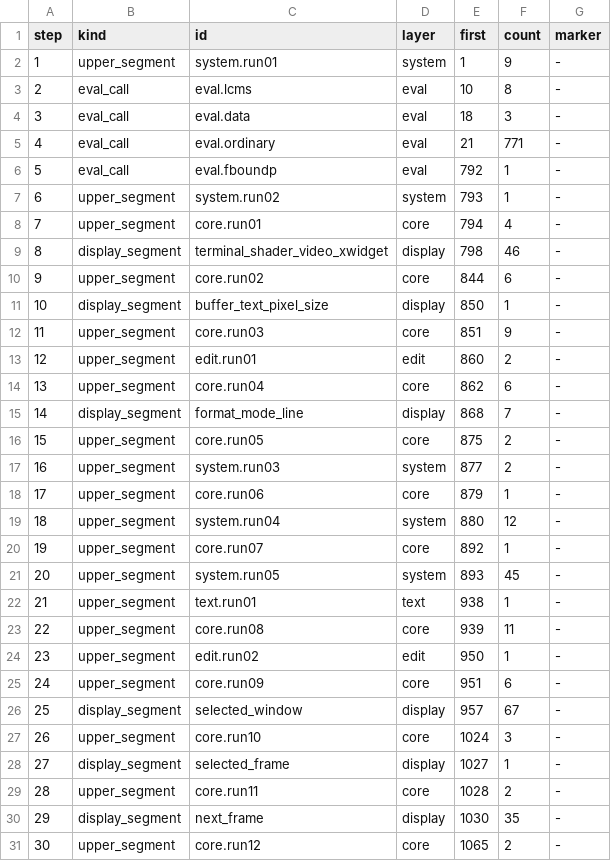
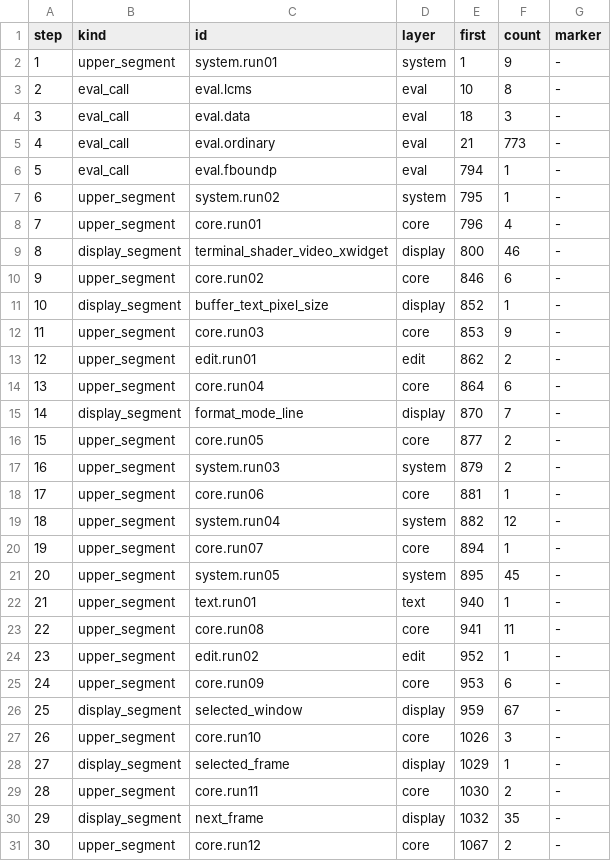
Before and after one commit to eval-exec/neomacs, a TSV file: crates/neovm-eval/src/canonical_subr_step_plan.tsv, drawn as a sheet; only a part is shown; the diff covers the shown part only.

```diff
--- a/crates/neovm-eval/src/canonical_subr_step_plan.tsv
+++ b/crates/neovm-eval/src/canonical_subr_step_plan.tsv
@@ -4,28 +4,28 @@ step	kind	id	layer	first	count	marker
 3	eval_call	eval.data	eval	18	3	-
-4	eval_call	eval.ordinary	eval	21	771	-
-5	eval_call	eval.fboundp	eval	792	1	-
-6	upper_segment	system.run02	system	793	1	-
-7	upper_segment	core.run01	core	794	4	-
-8	display_segment	terminal_shader_video_xwidget	display	798	46	-
-9	upper_segment	core.run02	core	844	6	-
-10	display_segment	buffer_text_pixel_size	display	850	1	-
-11	upper_segment	core.run03	core	851	9	-
-12	upper_segment	edit.run01	edit	860	2	-
-13	upper_segment	core.run04	core	862	6	-
-14	display_segment	format_mode_line	display	868	7	-
-15	upper_segment	core.run05	core	875	2	-
-16	upper_segment	system.run03	system	877	2	-
-17	upper_segment	core.run06	core	879	1	-
-18	upper_segment	system.run04	system	880	12	-
-19	upper_segment	core.run07	core	892	1	-
-20	upper_segment	system.run05	system	893	45	-
-21	upper_segment	text.run01	text	938	1	-
-22	upper_segment	core.run08	core	939	11	-
-23	upper_segment	edit.run02	edit	950	1	-
-24	upper_segment	core.run09	core	951	6	-
-25	display_segment	selected_window	display	957	67	-
-26	upper_segment	core.run10	core	1024	3	-
-27	display_segment	selected_frame	display	1027	1	-
-28	upper_segment	core.run11	core	1028	2	-
-29	display_segment	next_frame	display	1030	35	-
-30	upper_segment	core.run12	core	1065	2	-
+4	eval_call	eval.ordinary	eval	21	773	-
+5	eval_call	eval.fboundp	eval	794	1	-
+6	upper_segment	system.run02	system	795	1	-
+7	upper_segment	core.run01	core	796	4	-
+8	display_segment	terminal_shader_video_xwidget	display	800	46	-
+9	upper_segment	core.run02	core	846	6	-
+10	display_segment	buffer_text_pixel_size	display	852	1	-
+11	upper_segment	core.run03	core	853	9	-
+12	upper_segment	edit.run01	edit	862	2	-
+13	upper_segment	core.run04	core	864	6	-
+14	display_segment	format_mode_line	display	870	7	-
+15	upper_segment	core.run05	core	877	2	-
+16	upper_segment	system.run03	system	879	2	-
+17	upper_segment	core.run06	core	881	1	-
+18	upper_segment	system.run04	system	882	12	-
+19	upper_segment	core.run07	core	894	1	-
+20	upper_segment	system.run05	system	895	45	-
+21	upper_segment	text.run01	text	940	1	-
+22	upper_segment	core.run08	core	941	11	-
+23	upper_segment	edit.run02	edit	952	1	-
+24	upper_segment	core.run09	core	953	6	-
+25	display_segment	selected_window	display	959	67	-
+26	upper_segment	core.run10	core	1026	3	-
+27	display_segment	selected_frame	display	1029	1	-
+28	upper_segment	core.run11	core	1030	2	-
+29	display_segment	next_frame	display	1032	35	-
+30	upper_segment	core.run12	core	1067	2	-
```
Also changed, not shown: 10 edited cells elsewhere in this file, crates/neovm-eval/src/canonical_subr_names.tsv, crates/neovm-eval/src/upper_subrs.snapshot.tsv, 3 other files.
